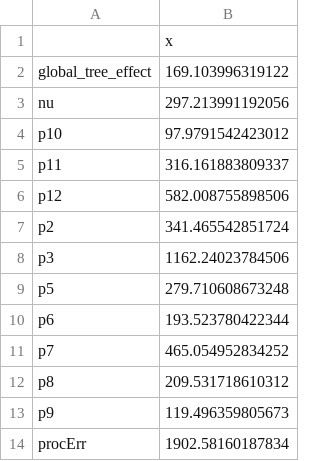
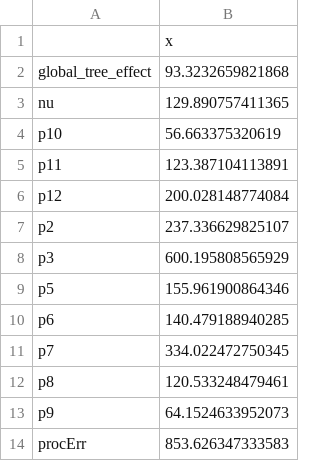
Before and after one commit to melofton/nps_ndep_remeasure, a CSV file: experiments/log_t_interaction_adj_priors/log_t_interaction_adj_priors-ponderosa pine-ess.csv, drawn as a sheet.

```diff
--- a/experiments/log_t_interaction_adj_priors/log_t_interaction_adj_priors-ponderosa pine-ess.csv
+++ b/experiments/log_t_interaction_adj_priors/log_t_interaction_adj_priors-ponderosa pine-ess.csv
@@ -1,14 +1,14 @@
 "","x"
-"global_tree_effect",169.103996319122
-"nu",297.213991192056
-"p10",97.9791542423012
-"p11",316.161883809337
-"p12",582.008755898506
-"p2",341.465542851724
-"p3",1162.24023784506
-"p5",279.710608673248
-"p6",193.523780422344
-"p7",465.054952834252
-"p8",209.531718610312
-"p9",119.496359805673
-"procErr",1902.58160187834
+"global_tree_effect",93.3232659821868
+"nu",129.890757411365
+"p10",56.663375320619
+"p11",123.387104113891
+"p12",200.028148774084
+"p2",237.336629825107
+"p3",600.195808565929
+"p5",155.961900864346
+"p6",140.479188940285
+"p7",334.022472750345
+"p8",120.533248479461
+"p9",64.1524633952073
+"procErr",853.626347333583
```
Also changed, not shown: experiments/ortho_log_t_interaction_adj_priors/ortho_log_t_interaction_adj_priors-paper birch-ess.csv, 9 other files.
